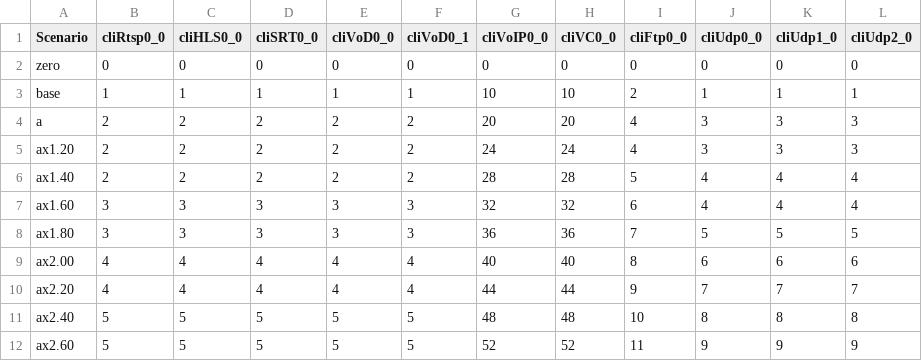
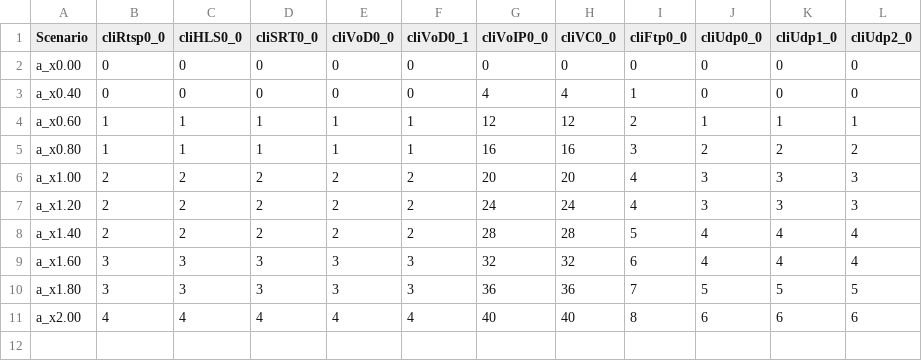
Before and after one commit to JorgeZh-hub/SDN_testbed, a CSV file: src/experiments/escenarios.csv, drawn as a sheet.

Commit message:
Updated scenarios and topology

```diff
--- a/src/experiments/escenarios.csv
+++ b/src/experiments/escenarios.csv
@@ -1,12 +1,11 @@
 Scenario,cliRtsp0_0,cliHLS0_0,cliSRT0_0,cliVoD0_0,cliVoD0_1,cliVoIP0_0,cliVC0_0,cliFtp0_0,cliUdp0_0,cliUdp1_0,cliUdp2_0
-zero,0,0,0,0,0,0,0,0,0,0,0
-base,1,1,1,1,1,10,10,2,1,1,1
-a,2,2,2,2,2,20,20,4,3,3,3
-ax1.20,2,2,2,2,2,24,24,4,3,3,3
-ax1.40,2,2,2,2,2,28,28,5,4,4,4
-ax1.60,3,3,3,3,3,32,32,6,4,4,4
-ax1.80,3,3,3,3,3,36,36,7,5,5,5
-ax2.00,4,4,4,4,4,40,40,8,6,6,6
-ax2.20,4,4,4,4,4,44,44,9,7,7,7
-ax2.40,5,5,5,5,5,48,48,10,8,8,8
-ax2.60,5,5,5,5,5,52,52,11,9,9,9
+a_x0.00,0,0,0,0,0,0,0,0,0,0,0
+a_x0.40,0,0,0,0,0,4,4,1,0,0,0
+a_x0.60,1,1,1,1,1,12,12,2,1,1,1
+a_x0.80,1,1,1,1,1,16,16,3,2,2,2
+a_x1.00,2,2,2,2,2,20,20,4,3,3,3
+a_x1.20,2,2,2,2,2,24,24,4,3,3,3
+a_x1.40,2,2,2,2,2,28,28,5,4,4,4
+a_x1.60,3,3,3,3,3,32,32,6,4,4,4
+a_x1.80,3,3,3,3,3,36,36,7,5,5,5
+a_x2.00,4,4,4,4,4,40,40,8,6,6,6
```
Also changed, not shown: 2 other files.
